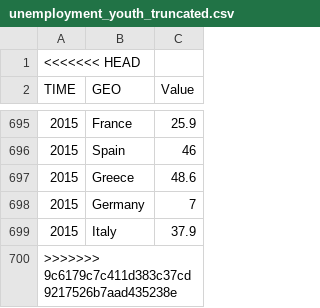
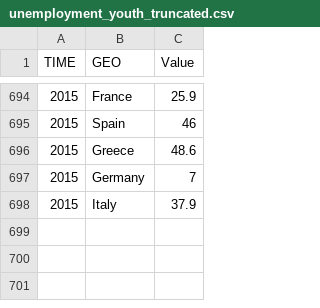
Before and after one commit to 5100ProjectTeam/Project1, a CSV file: data/unemployment_youth_truncated.csv, drawn as a sheet; only a part is shown, gaps mark what is left out; the diff names each change by its address in the sheet, - before the commit and + after, or states it on an @@ line.

```diff
--- a/data/unemployment_youth_truncated.csv
+++ b/data/unemployment_youth_truncated.csv
-row 1: <<<<<<< HEAD
-row 700: >>>>>>> 9c6179c7c411d383c37cd9217526b7aad435238e
```
Also changed, not shown: data/early_leaver_truncated.csv, 1 other file.
